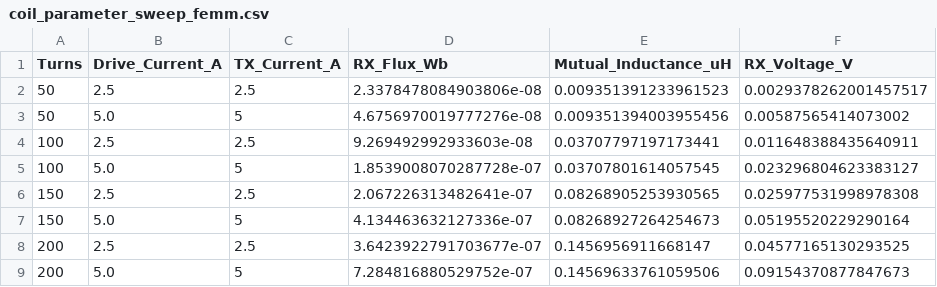
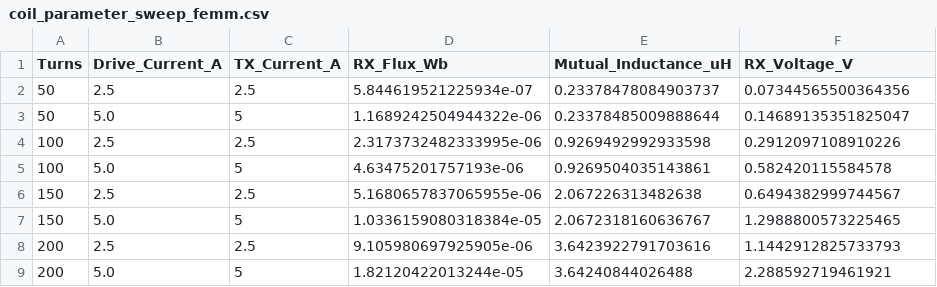
Before and after one commit to ItzRnP-hardcore/Axle_counter, a CSV file: axlecounter_3dphysics/reports/coil_parameter_sweep_femm.csv, drawn as a sheet.

```diff
--- a/axlecounter_3dphysics/reports/coil_parameter_sweep_femm.csv
+++ b/axlecounter_3dphysics/reports/coil_parameter_sweep_femm.csv
@@ -1,9 +1,9 @@
 Turns,Drive_Current_A,TX_Current_A,RX_Flux_Wb,Mutual_Inductance_uH,RX_Voltage_V
-50,2.5,2.5,2.3378478084903806e-08,0.009351391233961523,0.0029378262001457517
-50,5.0,5,4.6756970019777276e-08,0.009351394003955456,0.00587565414073002
-100,2.5,2.5,9.269492992933603e-08,0.03707797197173441,0.011648388435640911
-100,5.0,5,1.8539008070287728e-07,0.03707801614057545,0.023296804623383127
-150,2.5,2.5,2.067226313482641e-07,0.08268905253930565,0.025977531998978308
-150,5.0,5,4.134463632127336e-07,0.08268927264254673,0.05195520229290164
-200,2.5,2.5,3.6423922791703677e-07,0.1456956911668147,0.04577165130293525
-200,5.0,5,7.284816880529752e-07,0.14569633761059506,0.09154370877847673
+50,2.5,2.5,5.844619521225934e-07,0.23378478084903737,0.07344565500364356
+50,5.0,5,1.1689242504944322e-06,0.23378485009888644,0.14689135351825047
+100,2.5,2.5,2.3173732482333995e-06,0.9269492992933598,0.2912097108910226
+100,5.0,5,4.63475201757193e-06,0.9269504035143861,0.582420115584578
+150,2.5,2.5,5.1680657837065955e-06,2.067226313482638,0.6494382999744567
+150,5.0,5,1.0336159080318384e-05,2.0672318160636767,1.2988800573225465
+200,2.5,2.5,9.105980697925905e-06,3.6423922791703616,1.1442912825733793
+200,5.0,5,1.82120422013244e-05,3.64240844026488,2.288592719461921
```
Also changed, not shown: axlecounter_3dphysics/reports/coil_parameter_sweep.csv, axlecounter_3dphysics/reports/frequency_sweep_femm.csv, 42 other files.
